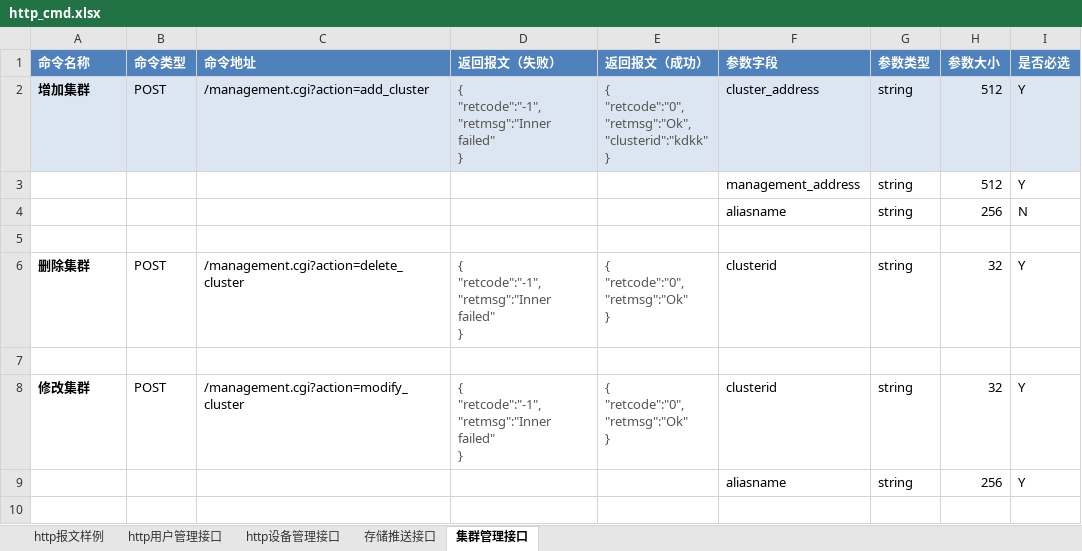
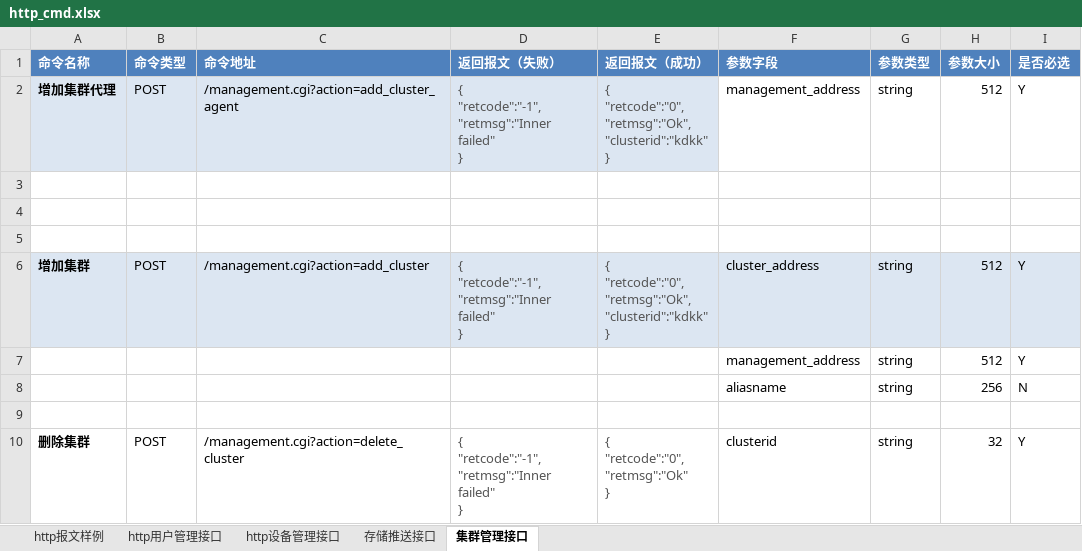
Before and after one commit to GSIL-Monitor/aicode, an Excel workbook: script/http_cmd.xlsx, sheet 集群管理接口, drawn as a sheet; only a part is shown; the shorter side is filled out with more unchanged rows; values as stored, in another font and other column widths than the file's, no borders; ↵ is a line break in a cell; the diff names each change by its address in the sheet, - before the commit and + after, or states it on an @@ line.

```diff
--- a/script/http_cmd.xlsx (sheet 集群管理接口)
+++ b/script/http_cmd.xlsx (sheet 集群管理接口)
+row 2: 增加集群代理 | POST | /management.cgi?action=add_cluster_agent | { ↵ "retcode":"-1", ↵ "retmsg":"Inner failed" ↵ } | { ↵ "retcode":"0", ↵ "retmsg":"Ok", ↵ "clusterid":"kdkk" ↵ } | management_address | string | 512 | Y
+row 3: (empty)
+row 4: (empty)
+row 5: (empty)
```
Also changed, not shown: sheet http设备管理接口, 13 other files.
